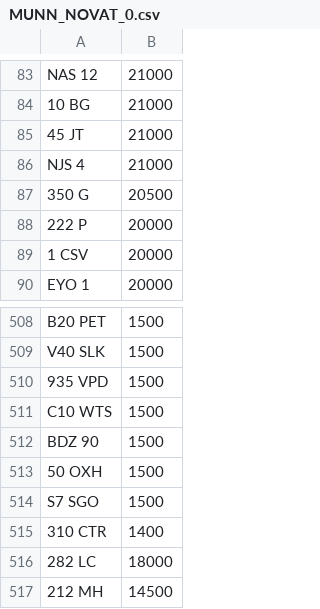
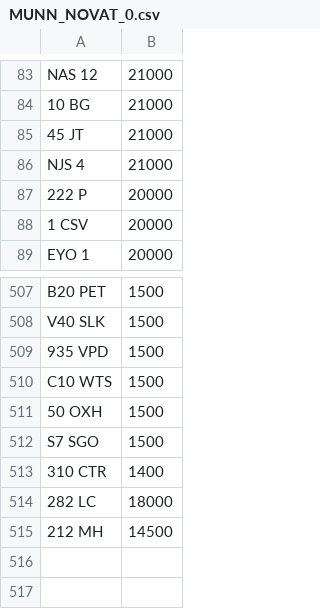
Before and after one commit to martinsumner/simplyreg, a CSV file: csv/MUNN_NOVAT_0.csv, drawn as a sheet; only a part is shown, gaps mark what is left out; the diff names each change by its address in the sheet, - before the commit and + after, or states it on an @@ line.

```diff
--- a/csv/MUNN_NOVAT_0.csv
+++ b/csv/MUNN_NOVAT_0.csv
-row 87: 350 G | 20500
-row 512: BDZ 90 | 1500
```
Also changed, not shown: csv/EMARK_PLUSVAT_380.csv.
